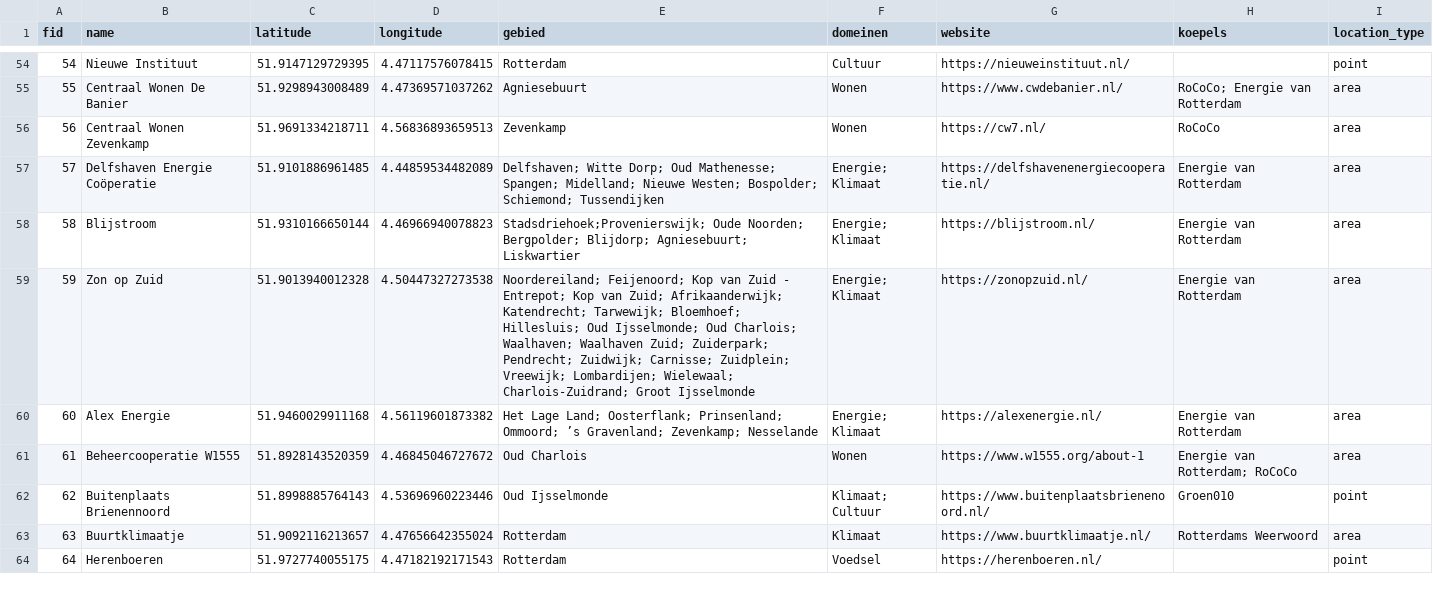
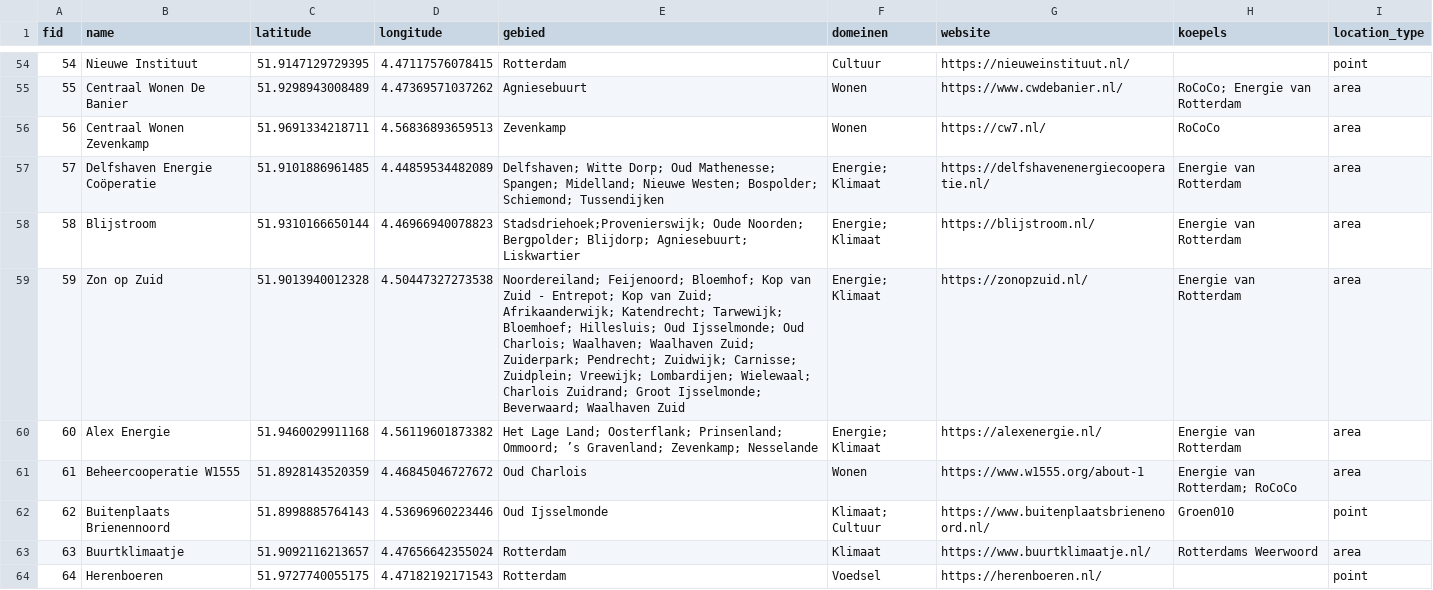
Before and after one commit to josephinespit/josephinespit.github.io, a CSV file: public/initiatieven.csv, drawn as a sheet; only a part is shown, gaps mark what is left out.

Commit message:
initiatieven aangepast

```diff
--- a/public/initiatieven.csv
+++ b/public/initiatieven.csv
@@ -58,3 +58,3 @@ fid,name,latitude,longitude,gebied,domeinen,website,koepels,location_type
 58,Blijstroom,51.9310166650144,4.46966940078823,"Stadsdriehoek;Provenierswijk; Oude Noorden; Bergpolder; Blijdorp; Agniesebuurt; Liskwartier","Energie; Klimaat",https://blijstroom.nl/,Energie van Rotterdam,area
-59,Zon op Zuid,51.9013940012328,4.50447327273538,"Noordereiland; Feijenoord; Kop van Zuid - Entrepot; Kop van Zuid; Afrikaanderwijk; Katendrecht; Tarwewijk; Bloemhoef; Hillesluis; Oud Ijsselmonde; Oud Charlois; Waalhaven; Waalhaven Zuid; Zuiderpark; Pendrecht; Zuidwijk; Carnisse; Zuidplein; Vreewijk; Lombardijen; Wielewaal; Charlois-Zuidrand; Groot Ijsselmonde","Energie; Klimaat",https://zonopzuid.nl/,Energie van Rotterdam,area
+59,Zon op Zuid,51.9013940012328,4.50447327273538,"Noordereiland; Feijenoord; Bloemhof; Kop van Zuid - Entrepot; Kop van Zuid; Afrikaanderwijk; Katendrecht; Tarwewijk; Bloemhoef; Hillesluis; Oud Ijsselmonde; Oud Charlois; Waalhaven; Waalhaven Zuid; Zuiderpark; Pendrecht; Zuidwijk; Carnisse; Zuidplein; Vreewijk; Lombardijen; Wielewaal; Charlois Zuidrand; Groot Ijsselmonde; Beverwaard; Waalhaven Zuid","Energie; Klimaat",https://zonopzuid.nl/,Energie van Rotterdam,area
 60,Alex Energie,51.9460029911168,4.56119601873382,"Het Lage Land; Oosterflank; Prinsenland; Ommoord; ’s Gravenland; Zevenkamp; Nesselande","Energie; Klimaat",https://alexenergie.nl/,Energie van Rotterdam,area
```
